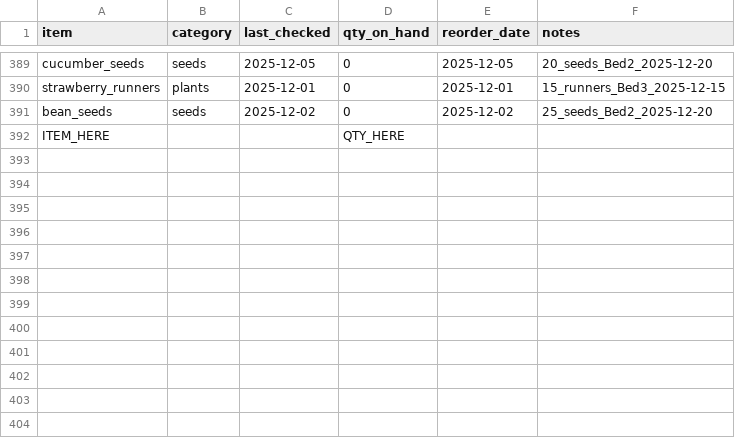
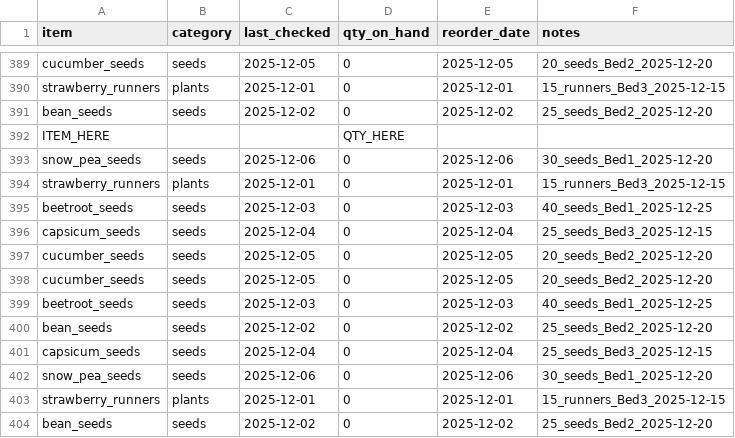
Before and after one commit to ozbren/garden-ai, a CSV file: data/garden_shopping.csv, drawn as a sheet; only a part is shown, gaps mark what is left out.

```diff
--- a/data/garden_shopping.csv
+++ b/data/garden_shopping.csv
@@ -392 +392,13 @@ bean_seeds,seeds,2025-12-02,0,2025-12-02,25_seeds_Bed2_2025-12-20
 ITEM_HERE,,,QTY_HERE,,
+snow_pea_seeds,seeds,2025-12-06,0,2025-12-06,30_seeds_Bed1_2025-12-20
+strawberry_runners,plants,2025-12-01,0,2025-12-01,15_runners_Bed3_2025-12-15
+beetroot_seeds,seeds,2025-12-03,0,2025-12-03,40_seeds_Bed1_2025-12-25
+capsicum_seeds,seeds,2025-12-04,0,2025-12-04,25_seeds_Bed3_2025-12-15
+cucumber_seeds,seeds,2025-12-05,0,2025-12-05,20_seeds_Bed2_2025-12-20
+cucumber_seeds,seeds,2025-12-05,0,2025-12-05,20_seeds_Bed2_2025-12-20
+beetroot_seeds,seeds,2025-12-03,0,2025-12-03,40_seeds_Bed1_2025-12-25
+bean_seeds,seeds,2025-12-02,0,2025-12-02,25_seeds_Bed2_2025-12-20
+capsicum_seeds,seeds,2025-12-04,0,2025-12-04,25_seeds_Bed3_2025-12-15
+snow_pea_seeds,seeds,2025-12-06,0,2025-12-06,30_seeds_Bed1_2025-12-20
+strawberry_runners,plants,2025-12-01,0,2025-12-01,15_runners_Bed3_2025-12-15
+bean_seeds,seeds,2025-12-02,0,2025-12-02,25_seeds_Bed2_2025-12-20
```
